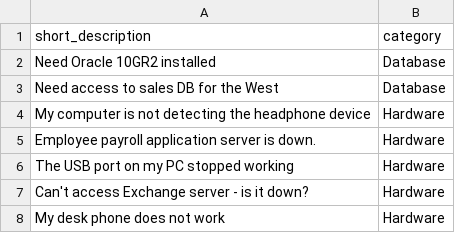
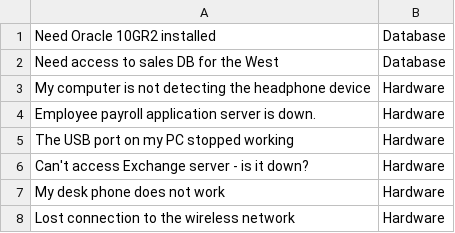
Before and after one commit to anilvaranasi/metrobus-repairs-nlp-workshop, a CSV file: dataset/incident.csv, drawn as a sheet; only a part is shown; the shorter side is filled out with more unchanged rows; the diff names each change by its address in the sheet, - before the commit and + after, or states it on an @@ line.

Commit message:
Update incident.csv

```diff
--- a/dataset/incident.csv
+++ b/dataset/incident.csv
-row 1: short_description | category
```
